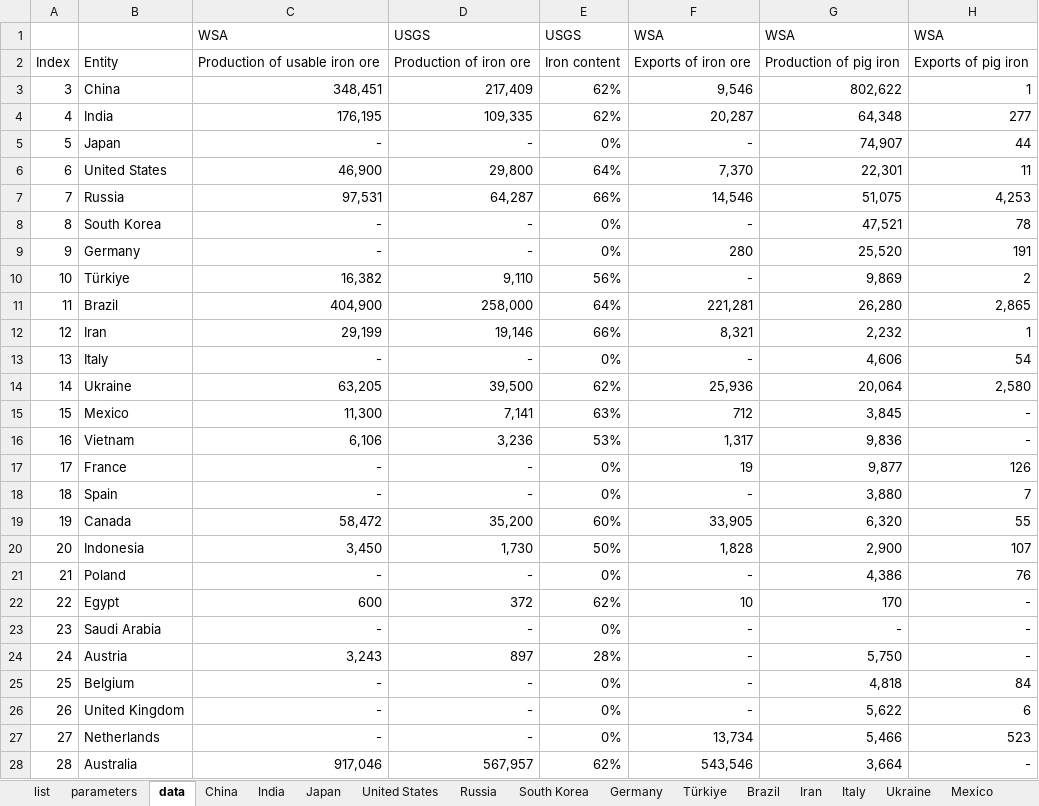
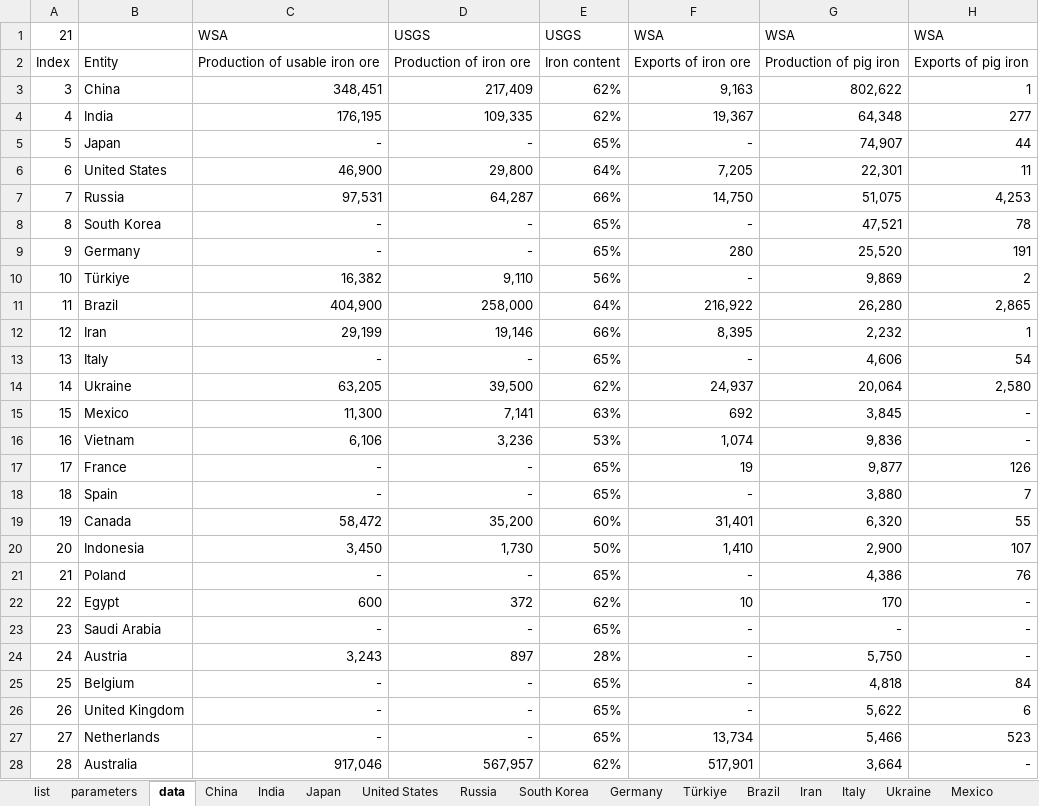
Before and after one commit to takumawatari/steel-flows-sankey, an Excel workbook: data/data_2019.xlsx, sheet data, drawn as a sheet; only a part is shown; values as stored, in another font and other column widths than the file's, no borders; the diff covers the shown part only; the diff names each change by its address in the sheet, - before the commit and + after, or states it on an @@ line.

```diff
--- a/data/data_2019.xlsx (sheet data)
+++ b/data/data_2019.xlsx (sheet data)
-A1: (empty)
+A1: 21
-F3: 9,546
+F3: 9,163
-F4: 20,287
+F4: 19,367
-E5: 0%
+E5: 65%
-F6: 7,370
+F6: 7,205
-F7: 14,546
+F7: 14,750
-E8:E9: 0%
+E8:E9: 65%
-F11: 221,281
+F11: 216,922
-F12: 8,321
+F12: 8,395
-E13: 0%
+E13: 65%
-F14: 25,936
+F14: 24,937
-F15: 712
+F15: 692
-F16: 1,317
+F16: 1,074
-E17:E18: 0%
+E17:E18: 65%
-F19: 33,905
+F19: 31,401
-F20: 1,828
+F20: 1,410
-E21: 0%
+E21: 65%
-E23: 0%
+E23: 65%
-E25:E27: 0%
+E25:E27: 65%
-F28: 543,546
+F28: 517,901
```
Also changed, not shown: 3 edited cells elsewhere in this sheet, sheet parameters, sheet Egypt, sheet Malaysia, sheet Brazil, sheet Iran, sheet Saudi Arabia, 25 more sheets, formulas that keep their value, data/data_2001.xlsx, data/data_2002.xlsx, 18 other files.
